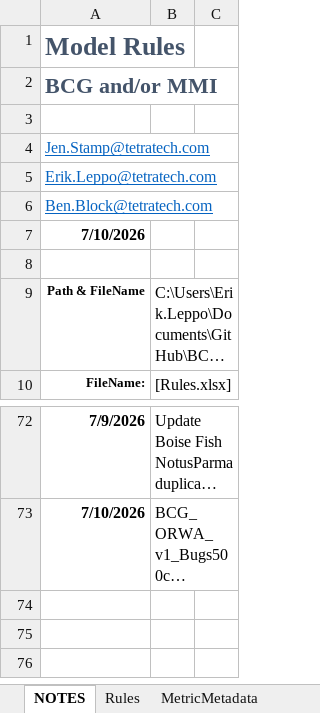
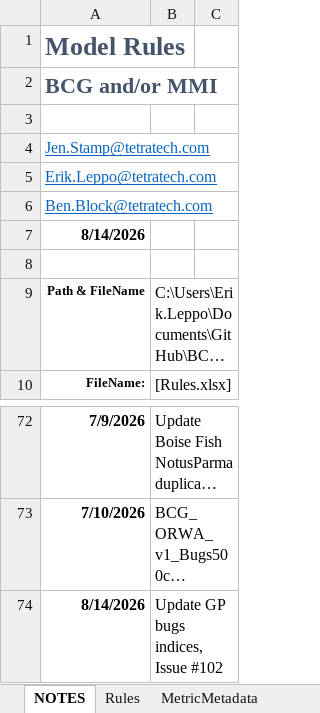
Before and after one commit to leppott/BCGcalc, an Excel workbook: inst/extdata/Rules.xlsx, sheet NOTES, drawn as a sheet; only a part is shown, gaps mark what is left out; long unchanged cells end in …; values as stored, in another font and other column widths than the file's, no borders; table styles not drawn; the diff names each change by its address in the sheet, - before the commit and + after, or states it on an @@ line.

Commit message:
v2.3.1.9006
- refactor: Update GP Bug Rules, Issue \#102
  - Rules.xlsx

```diff
--- a/inst/extdata/Rules.xlsx (sheet NOTES)
+++ b/inst/extdata/Rules.xlsx (sheet NOTES)
-A7: 7/10/2026
+A7: 8/14/2026
+row 74: 8/14/2026 | Update GP bugs indices, Issue #102
```
Also changed, not shown: sheet Rules, hidden cells, 4 other files.
